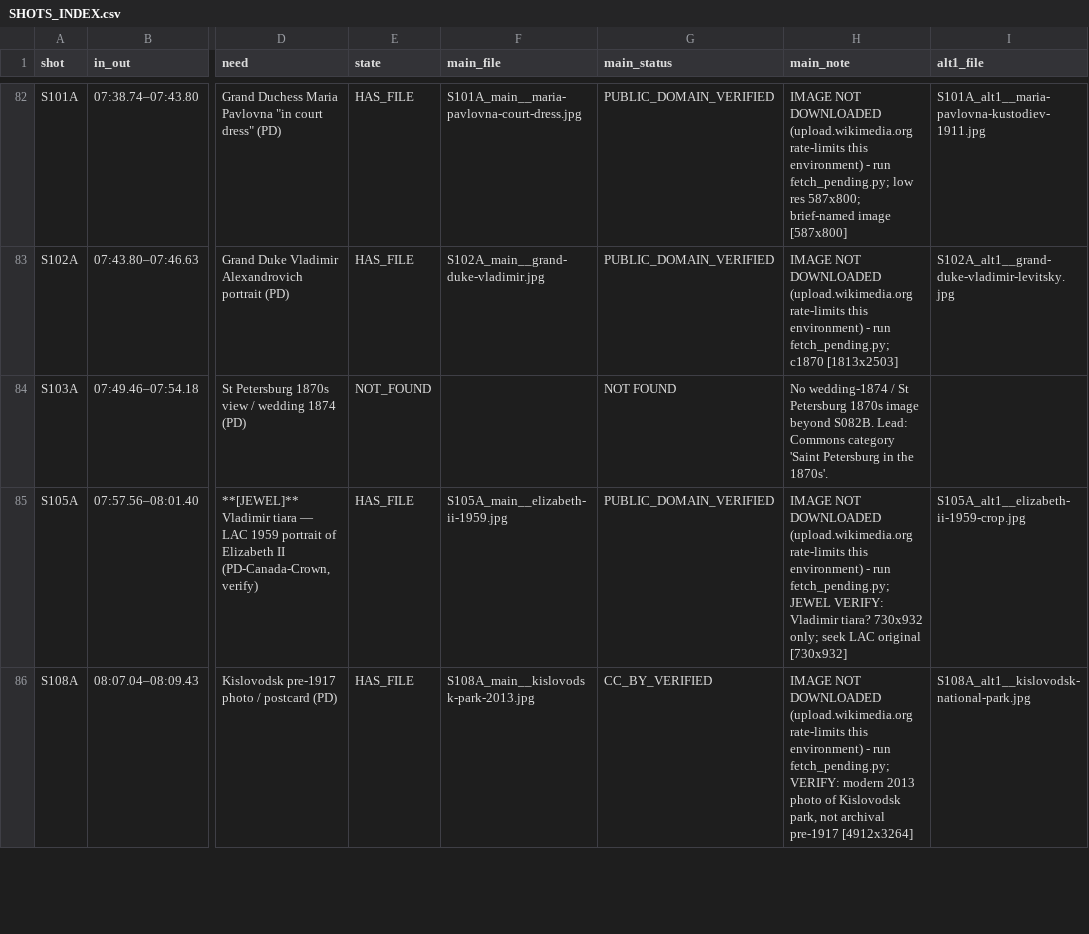
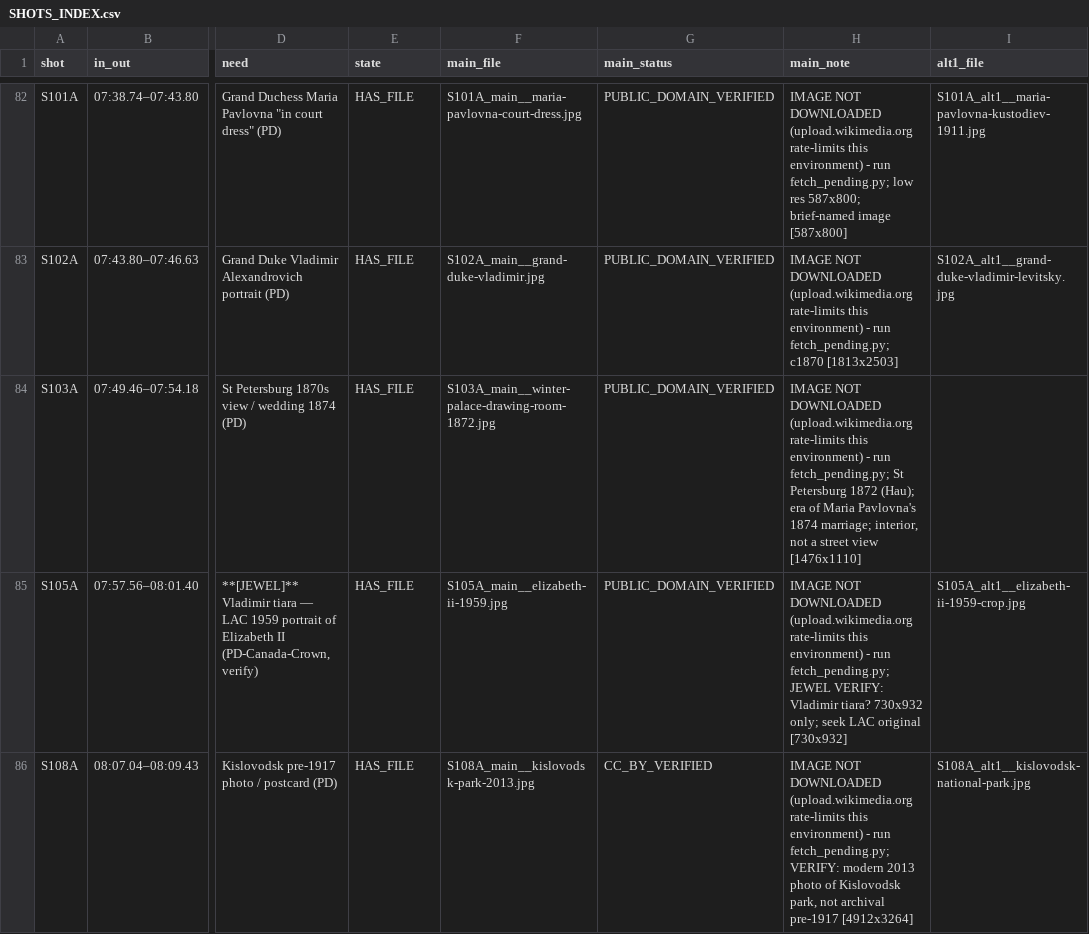
Before and after one commit to DzenaDzena/youtube-factory, a CSV file: FS-002_visuals/SHOTS_INDEX.csv, drawn as a sheet; only a part is shown, gaps mark what is left out; the diff names each change by its address in the sheet, - before the commit and + after, or states it on an @@ line.

```diff
--- a/FS-002_visuals/SHOTS_INDEX.csv
+++ b/FS-002_visuals/SHOTS_INDEX.csv
-E84 (state): NOT_FOUND
+E84 (state): HAS_FILE
-F84 (main_file): (empty)
+F84 (main_file): S103A_main__winter-palace-drawing-room-1872.jpg
-G84 (main_status): NOT FOUND
+G84 (main_status): PUBLIC_DOMAIN_VERIFIED
-H84 (main_note): No wedding-1874 / St Petersburg 1870s image beyond S082B. Lead: Commons category 'Saint Petersburg in the 1870s'.
+H84 (main_note): IMAGE NOT DOWNLOADED (upload.wikimedia.org rate-limits this environment) - run fetch_pending.py; St Petersburg 1872 (Hau); era of Maria Pavlovna's 1874 marriage; interior, not a street view [1476x1110]
```
Also changed, not shown: FS-002_visuals/MANIFEST.csv, 1 other file.
